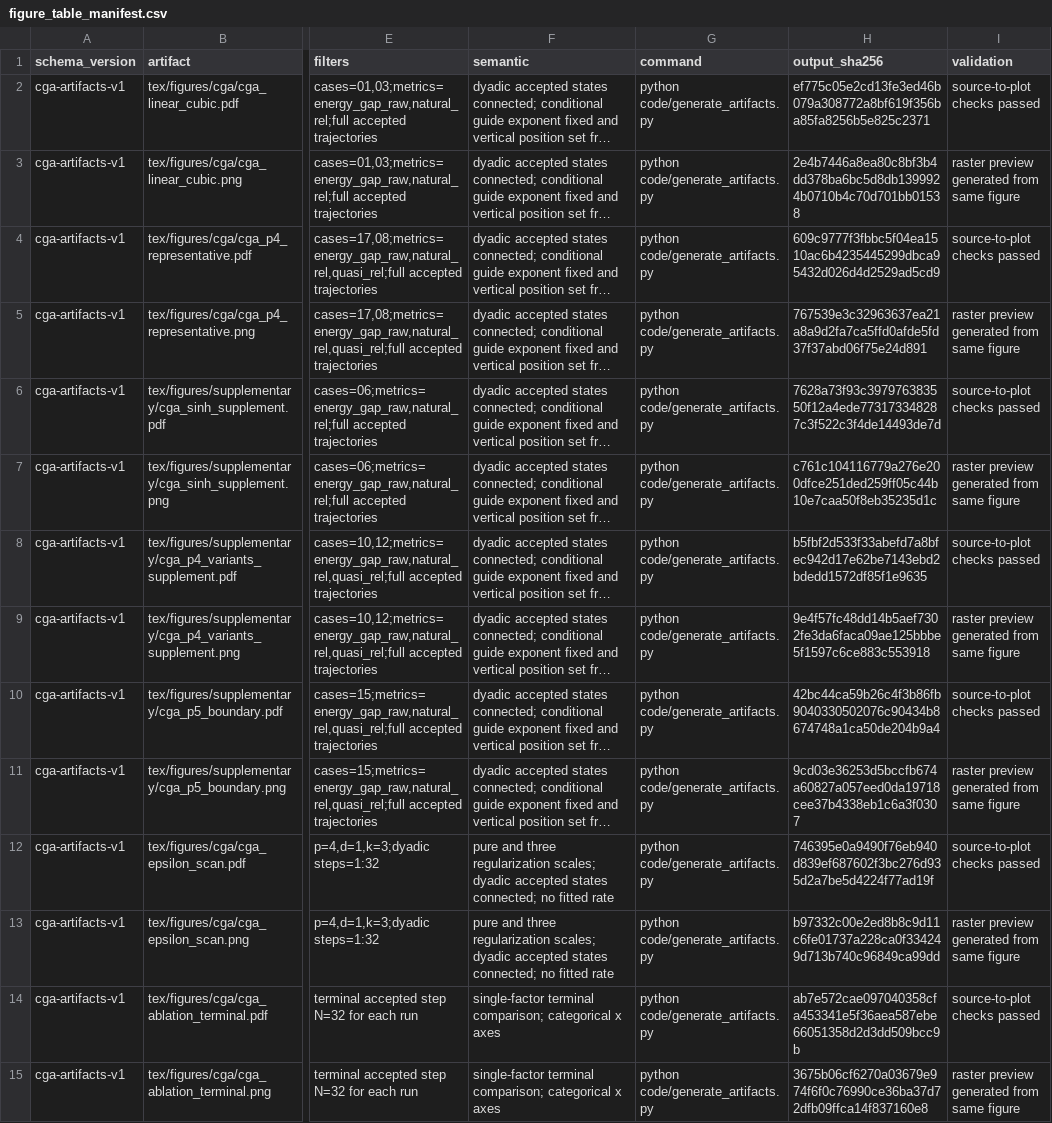
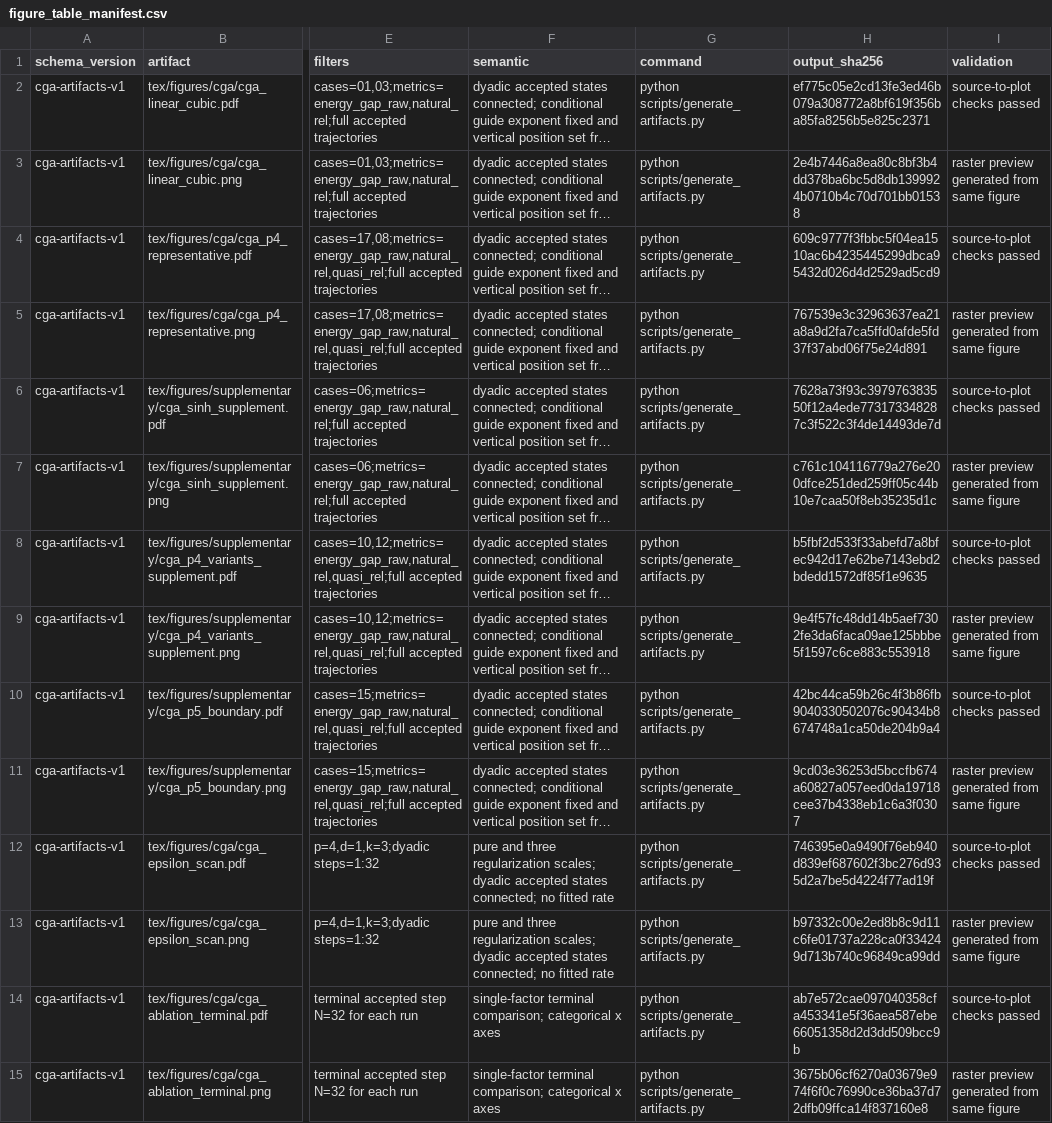
Before and after one commit to RonzolYu/cga4PDE, a CSV file: code/manifest/figure_table_manifest.csv, drawn as a sheet; only a part is shown, gaps mark what is left out; long unchanged cells end in …; the diff covers the shown part only; the diff names each change by its address in the sheet, - before the commit and + after, or states it on an @@ line.

```diff
--- a/code/manifest/figure_table_manifest.csv
+++ b/code/manifest/figure_table_manifest.csv
-G2:G15 (command): python code/generate_artifacts.py
+G2:G15 (command): python scripts/generate_artifacts.py
```
Also changed, not shown: 47 edited cells elsewhere in this file, code/manifest/experiment_index.csv, code/manifest/figure_table_map.csv, 26 other files.
